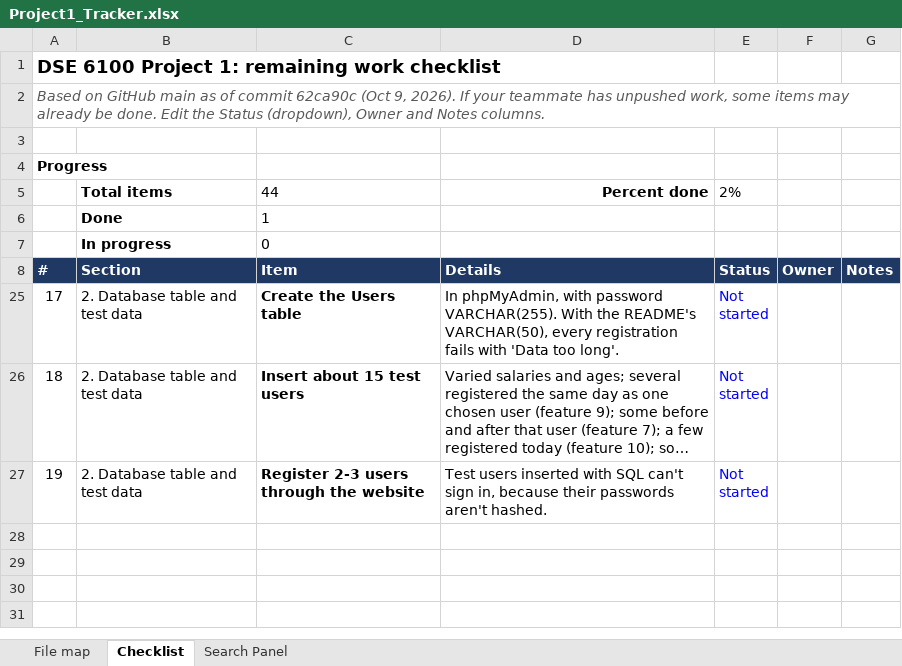
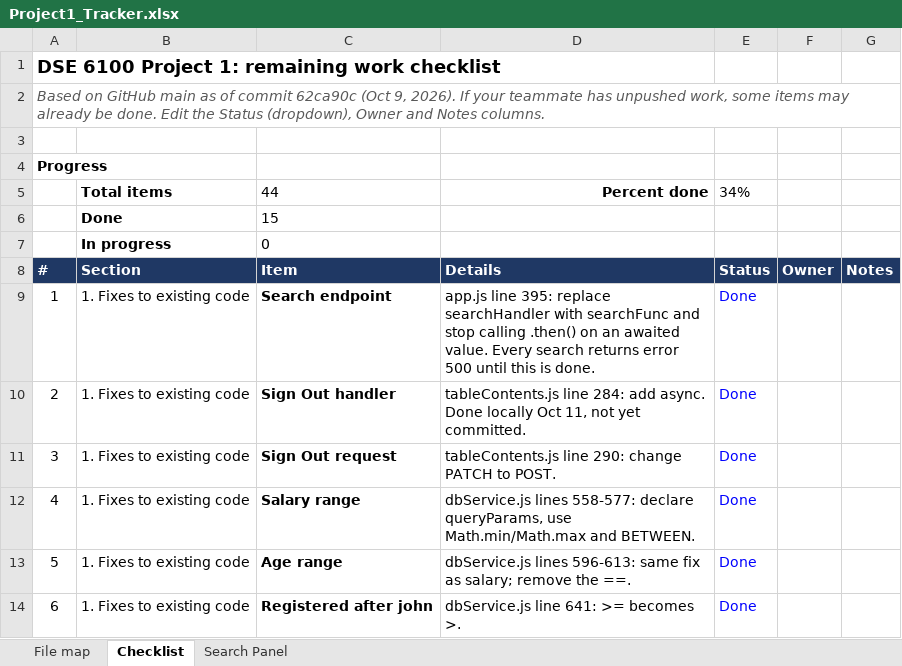
Before and after one commit to MTR4047/database_javascript, an Excel workbook: project1/Z_Documentation/Project1_Tracker.xlsx, sheet Checklist, drawn as a sheet; only a part is shown; the shorter side is filled out with more unchanged rows; long unchanged cells end in …; values as stored, in another font and other column widths than the file's, no borders; conditional formats not drawn; the diff covers the shown part only; the diff names each change by its address in the sheet, - before the commit and + after, or states it on an @@ line.

Commit message:
Update Project1_Tracker.xlsx

```diff
--- a/project1/Z_Documentation/Project1_Tracker.xlsx (sheet Checklist)
+++ b/project1/Z_Documentation/Project1_Tracker.xlsx (sheet Checklist)
-E5: 2%
+E5: 34%
-C6: 1
+C6: 15
+row 9: 1 | 1. Fixes to existing code | Search endpoint | app.js line 395: replace searchHandler with searchFunc and stop calling .then() on an awaited value. Every search returns error 500 until this is done. | Done
@@ row 10 unhidden: 2 | 1. Fixes to existing code | Sign Out handler | tableContents.js line 284: add async. Done locally Oct 11, not yet committed. | Done @@
+row 11: 3 | 1. Fixes to existing code | Sign Out request | tableContents.js line 290: change PATCH to POST. | Done
+row 12: 4 | 1. Fixes to existing code | Salary range | dbService.js lines 558-577: declare queryParams, use Math.min/Math.max and BETWEEN. | Done
+row 13: 5 | 1. Fixes to existing code | Age range | dbService.js lines 596-613: same fix as salary; remove the ==. | Done
+row 14: 6 | 1. Fixes to existing code | Registered after john | dbService.js line 641: >= becomes >. | Done
```
Also changed, not shown: 15 added rows and 20 hidden or unhidden rows elsewhere in this sheet, hidden cells.
